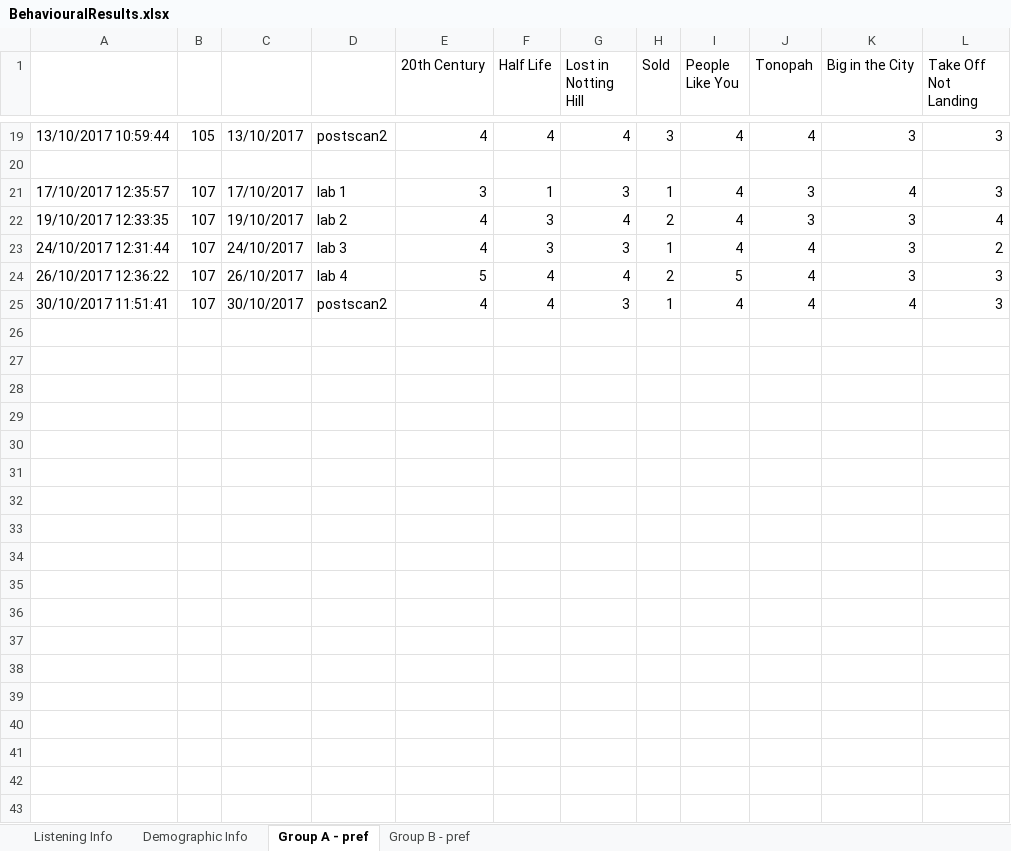
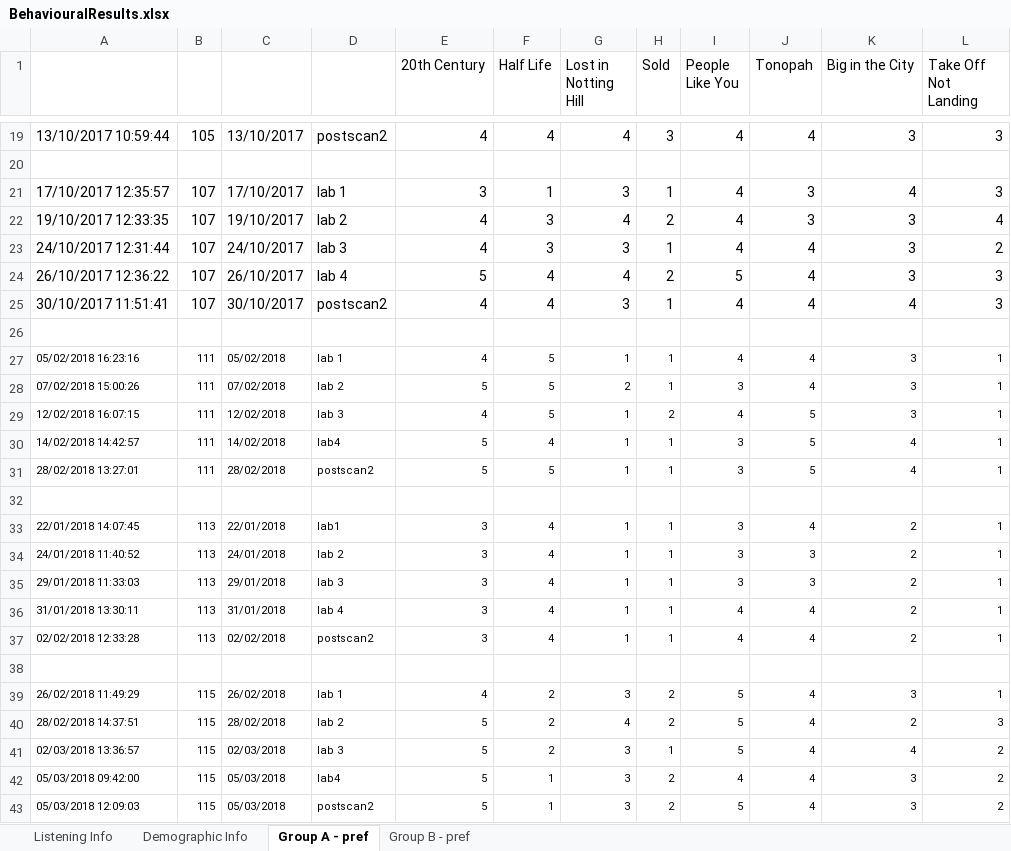
Before and after one commit to asternin/PhDProject, an Excel workbook: Music and Memory/Testing/BehaviouralResults.xlsx, sheet Group A - pref, drawn as a sheet; only a part is shown, gaps mark what is left out; values as stored, in another font and other column widths than the file's, no borders; the diff names each change by its address in the sheet, - before the commit and + after, or states it on an @@ line.

```diff
--- a/Music and Memory/Testing/BehaviouralResults.xlsx (sheet Group A - pref)
+++ b/Music and Memory/Testing/BehaviouralResults.xlsx (sheet Group A - pref)
+row 26: (empty)
+row 27: 05/02/2018 16:23:16 | 111 | 05/02/2018 | lab 1 | 4 | 5 | 1 | 1 | 4 | 4 | 3 | 1
+row 28: 07/02/2018 15:00:26 | 111 | 07/02/2018 | lab 2 | 5 | 5 | 2 | 1 | 3 | 4 | 3 | 1
+row 29: 12/02/2018 16:07:15 | 111 | 12/02/2018 | lab 3 | 4 | 5 | 1 | 2 | 4 | 5 | 3 | 1
+row 30: 14/02/2018 14:42:57 | 111 | 14/02/2018 | lab4 | 5 | 4 | 1 | 1 | 3 | 5 | 4 | 1
+row 31: 28/02/2018 13:27:01 | 111 | 28/02/2018 | postscan2 | 5 | 5 | 1 | 1 | 3 | 5 | 4 | 1
+row 32: (empty)
+row 33: 22/01/2018 14:07:45 | 113 | 22/01/2018 | lab1 | 3 | 4 | 1 | 1 | 3 | 4 | 2 | 1
+row 34: 24/01/2018 11:40:52 | 113 | 24/01/2018 | lab 2 | 3 | 4 | 1 | 1 | 3 | 3 | 2 | 1
+row 35: 29/01/2018 11:33:03 | 113 | 29/01/2018 | lab 3 | 3 | 4 | 1 | 1 | 3 | 3 | 2 | 1
+row 36: 31/01/2018 13:30:11 | 113 | 31/01/2018 | lab 4 | 3 | 4 | 1 | 1 | 4 | 4 | 2 | 1
+row 37: 02/02/2018 12:33:28 | 113 | 02/02/2018 | postscan2 | 3 | 4 | 1 | 1 | 4 | 4 | 2 | 1
+row 38: (empty)
+row 39: 26/02/2018 11:49:29 | 115 | 26/02/2018 | lab 1 | 4 | 2 | 3 | 2 | 5 | 4 | 3 | 1
+row 40: 28/02/2018 14:37:51 | 115 | 28/02/2018 | lab 2 | 5 | 2 | 4 | 2 | 5 | 4 | 2 | 3
+row 41: 02/03/2018 13:36:57 | 115 | 02/03/2018 | lab 3 | 5 | 2 | 3 | 1 | 5 | 4 | 4 | 2
+row 42: 05/03/2018 09:42:00 | 115 | 05/03/2018 | lab4 | 5 | 1 | 3 | 2 | 4 | 4 | 3 | 2
+row 43: 05/03/2018 12:09:03 | 115 | 05/03/2018 | postscan2 | 5 | 1 | 3 | 2 | 5 | 4 | 3 | 2
```
Also changed, not shown: sheet Demographic Info, sheet Group B - pref, sheet Listening Info, 28 other files.
